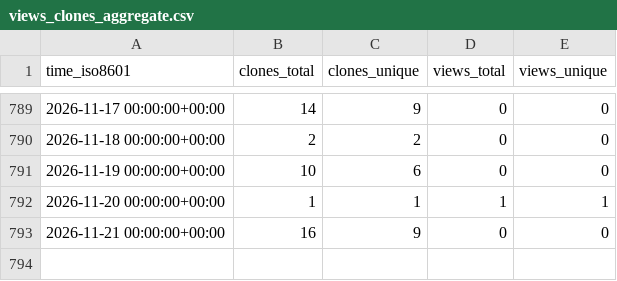
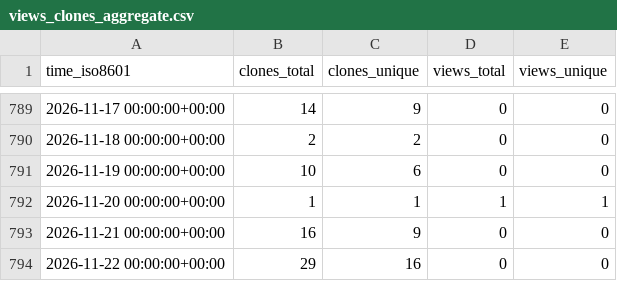
Before and after one commit to Institute-Eng-and-Comp-Mechanics-UStgt/ApHIN, a CSV file: Institute-Eng-and-Comp-Mechanics-UStgt/ApHIN/ghrs-data/views_clones_aggregate.csv, drawn as a sheet; only a part is shown, gaps mark what is left out; the diff names each change by its address in the sheet, - before the commit and + after, or states it on an @@ line.

```diff
--- a/Institute-Eng-and-Comp-Mechanics-UStgt/ApHIN/ghrs-data/views_clones_aggregate.csv
+++ b/Institute-Eng-and-Comp-Mechanics-UStgt/ApHIN/ghrs-data/views_clones_aggregate.csv
+row 794: 2026-11-22 00:00:00+00:00 | 29 | 16 | 0 | 0
```
Also changed, not shown: 1 other file.
